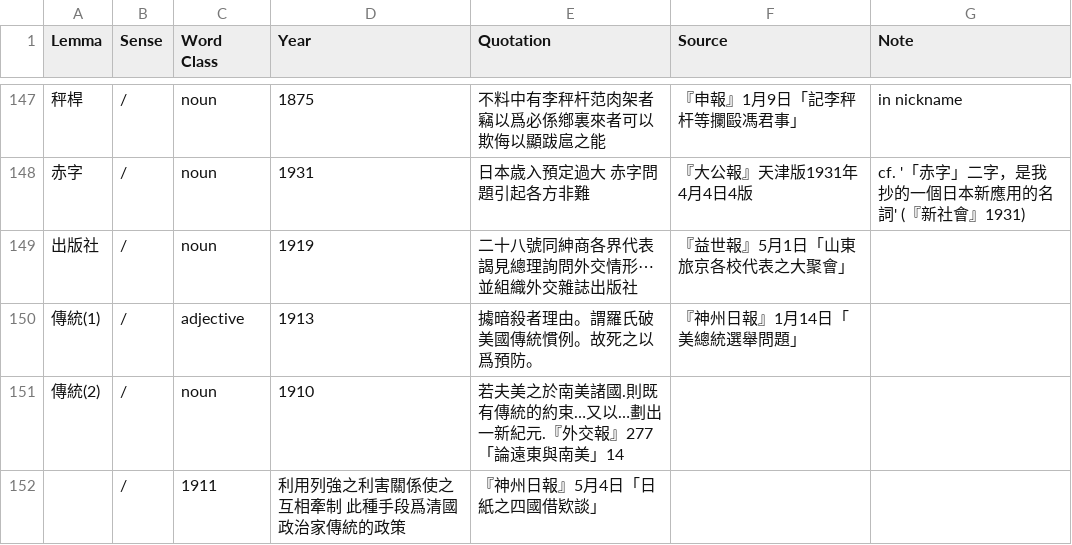
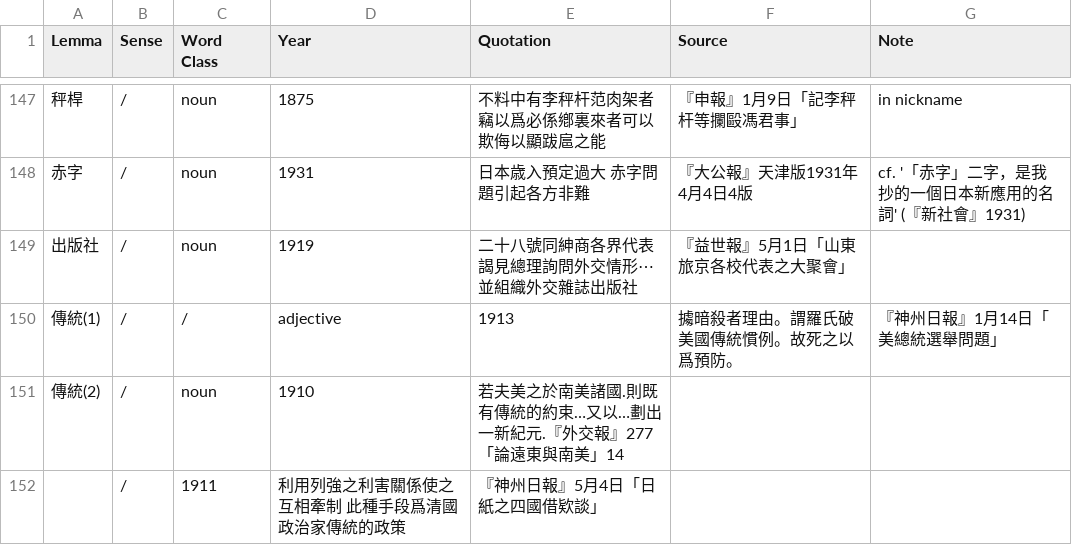
Before and after one commit to t18d/HuangSupplement, a CSV file: supplement.csv, drawn as a sheet; only a part is shown, gaps mark what is left out; the diff names each change by its address in the sheet, - before the commit and + after, or states it on an @@ line.

Commit message:
Add /.csv

```diff
--- a/supplement.csv
+++ b/supplement.csv
-C150 (Word Class): adjective
+C150 (Word Class): /
-D150 (Year): 1913
+D150 (Year): adjective
-E150 (Quotation): 㩀暗殺者理由。謂羅氏破美國傳統慣例。故死之以爲預防。
+E150 (Quotation): 1913
-F150 (Source): 『神州日報』1月14日「美總統選舉問題」
+F150 (Source): 㩀暗殺者理由。謂羅氏破美國傳統慣例。故死之以爲預防。
-G150 (Note): (empty)
+G150 (Note): 『神州日報』1月14日「美總統選舉問題」
```
